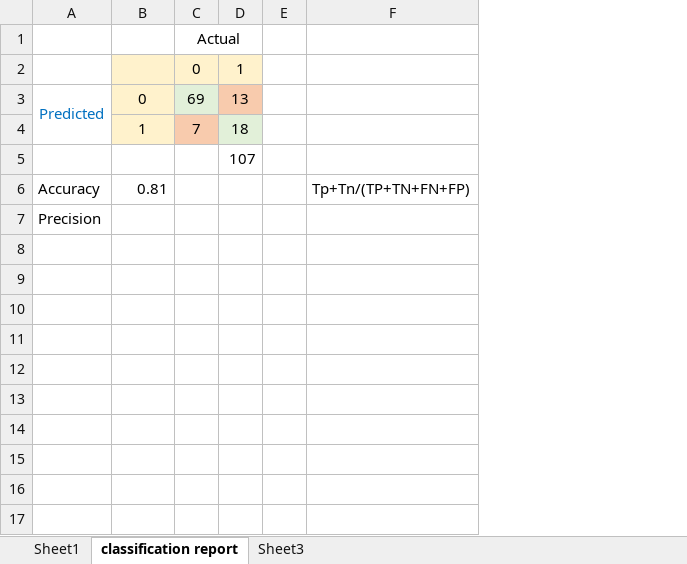
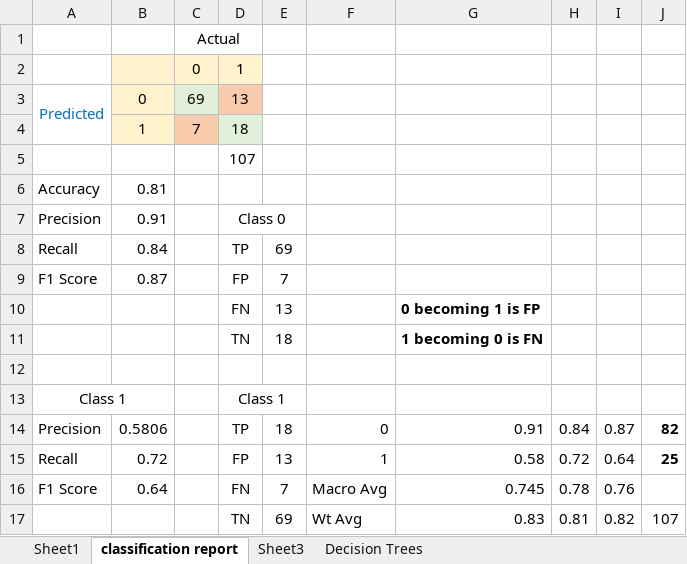
Before and after one commit to mukul-mschauhan/classification, an Excel workbook: LogReg.xlsx, sheet classification report, drawn as a sheet; values as stored, in another font and other column widths than the file's, no borders; charts and pictures not drawn; removed rows and columns are numbered as before the commit, all else as after; the diff names each change by its address in the sheet, - before the commit and + after, or states it on an @@ line.

```diff
--- a/LogReg.xlsx (sheet classification report)
+++ b/LogReg.xlsx (sheet classification report)
+sheet tab: Decision Trees
-column E, empty
-column F, row 6: Tp+Tn/(TP+TN+FN+FP)
+column E, empty
+column F, empty
+column G, empty
+column H, empty
+column I, empty
+column J, empty
-B7: (empty)
+B7: 0.91
-D7: (empty)
+D7: Class 0
+D7:E7 merged
+row 8: Recall | 0.84 |  | TP | 69
+row 9: F1 Score | 0.87 |  | FP | 7
+row 10:  |  |  | FN | 13 |  | 0 becoming 1 is FP
+row 11:  |  |  | TN | 18 |  | 1 becoming 0 is FN
+row 12: (empty)
+row 13: Class 1 |  |  | Class 1
+row 14: Precision | 0.5806 |  | TP | 18 | 0 | 0.91 | 0.84 | 0.87 | 82
+row 15: Recall | 0.72 |  | FP | 13 | 1 | 0.58 | 0.72 | 0.64 | 25
+row 16: F1 Score | 0.64 |  | FN | 7 | Macro Avg | 0.745 | 0.78 | 0.76
+row 17:  |  |  | TN | 69 | Wt Avg | 0.83 | 0.81 | 0.82 | 107
```
Also changed, not shown: sheet Sheet3, charts or pictures, 1 other file.
